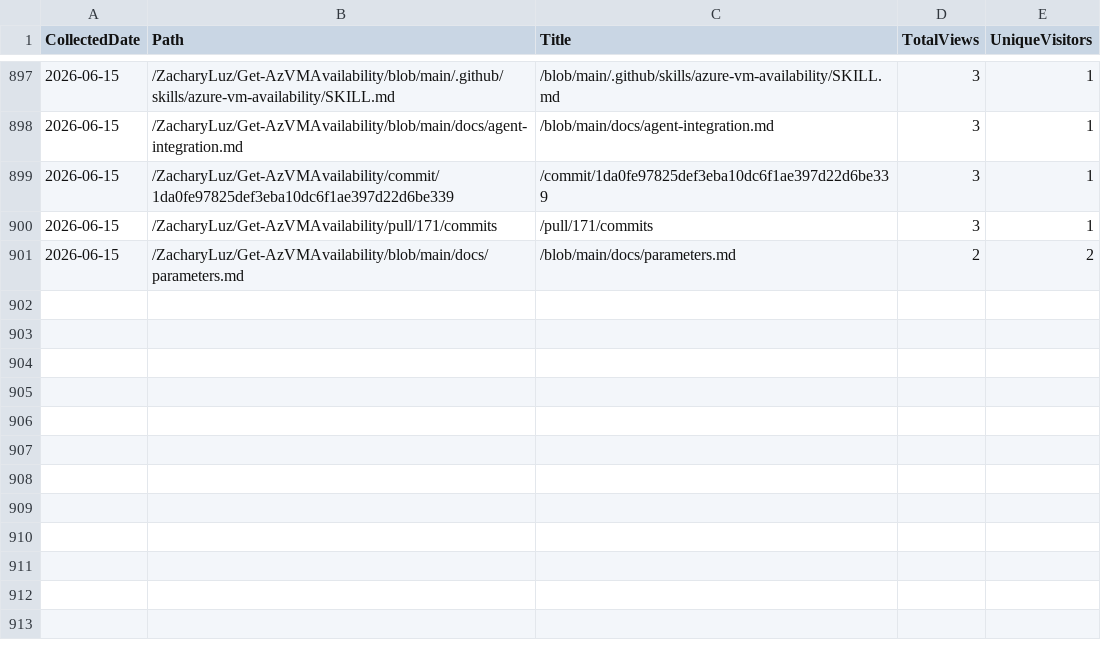
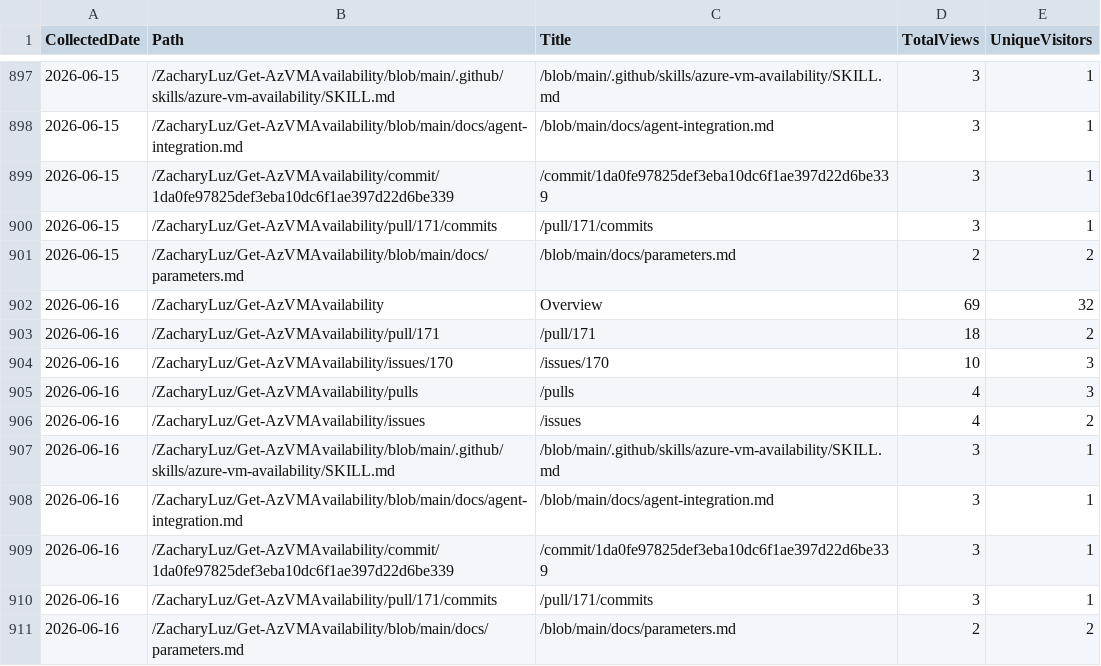
Before and after one commit to ZacharyLuz/Get-AzVMAvailability, a CSV file: data/paths.csv, drawn as a sheet; only a part is shown, gaps mark what is left out; the diff names each change by its address in the sheet, - before the commit and + after, or states it on an @@ line.

```diff
--- a/data/paths.csv
+++ b/data/paths.csv
+row 902: 2026-06-16 | /ZacharyLuz/Get-AzVMAvailability | Overview | 69 | 32
+row 903: 2026-06-16 | /ZacharyLuz/Get-AzVMAvailability/pull/171 | /pull/171 | 18 | 2
+row 904: 2026-06-16 | /ZacharyLuz/Get-AzVMAvailability/issues/170 | /issues/170 | 10 | 3
+row 905: 2026-06-16 | /ZacharyLuz/Get-AzVMAvailability/pulls | /pulls | 4 | 3
+row 906: 2026-06-16 | /ZacharyLuz/Get-AzVMAvailability/issues | /issues | 4 | 2
+row 907: 2026-06-16 | /ZacharyLuz/Get-AzVMAvailability/blob/main/.github/skills/azure-vm-availability/SKILL.md | /blob/main/.github/skills/azure-vm-availability/SKILL.md | 3 | 1
+row 908: 2026-06-16 | /ZacharyLuz/Get-AzVMAvailability/blob/main/docs/agent-integration.md | /blob/main/docs/agent-integration.md | 3 | 1
+row 909: 2026-06-16 | /ZacharyLuz/Get-AzVMAvailability/commit/1da0fe97825def3eba10dc6f1ae397d22d6be339 | /commit/1da0fe97825def3eba10dc6f1ae397d22d6be339 | 3 | 1
+row 910: 2026-06-16 | /ZacharyLuz/Get-AzVMAvailability/pull/171/commits | /pull/171/commits | 3 | 1
+row 911: 2026-06-16 | /ZacharyLuz/Get-AzVMAvailability/blob/main/docs/parameters.md | /blob/main/docs/parameters.md | 2 | 2
```
Also changed, not shown: data/psgallery-downloads.csv, data/referrers.csv, 4 other files.
